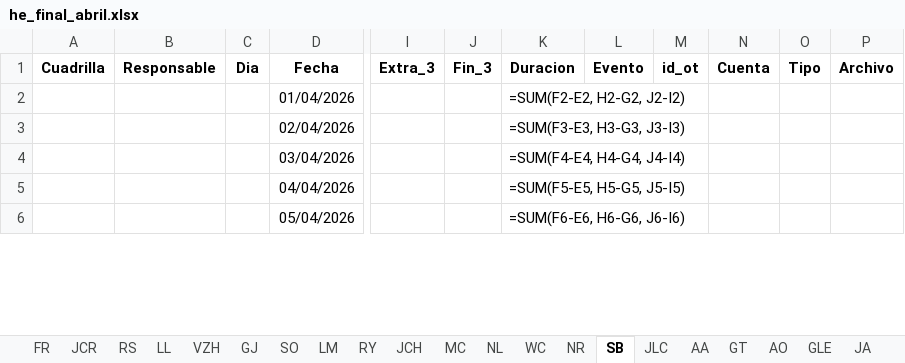
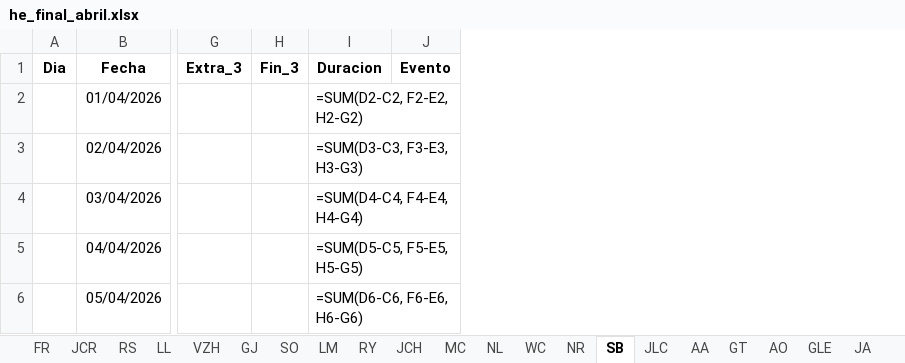
Before and after one commit to ernestopalacios/ordenes_de_trabajo, an Excel workbook: reporte/he_final_abril.xlsx, sheet SB, drawn as a sheet; only a part is shown, gaps mark what is left out; values as stored, in another font and other column widths than the file's, no borders; formulas without a stored value are shown as written; removed rows and columns are numbered as before the commit, all else as after; the diff covers the shown part only; the diff names each change by its address in the sheet, - before the commit and + after, or states it on an @@ line.

```diff
--- a/reporte/he_final_abril.xlsx (sheet SB)
+++ b/reporte/he_final_abril.xlsx (sheet SB)
-column A (Cuadrilla), empty
-column B (Responsable), empty
-column M (id_ot), empty
-column N (Cuenta), empty
-column O (Tipo), empty
-column P (Archivo), empty
-I2 (Duracion): =SUM(F2-E2, H2-G2, J2-I2)
+I2 (Duracion): =SUM(D2-C2, F2-E2, H2-G2)
-I3 (Duracion): =SUM(F3-E3, H3-G3, J3-I3)
+I3 (Duracion): =SUM(D3-C3, F3-E3, H3-G3)
-I4 (Duracion): =SUM(F4-E4, H4-G4, J4-I4)
+I4 (Duracion): =SUM(D4-C4, F4-E4, H4-G4)
-I5 (Duracion): =SUM(F5-E5, H5-G5, J5-I5)
+I5 (Duracion): =SUM(D5-C5, F5-E5, H5-G5)
-I6 (Duracion): =SUM(F6-E6, H6-G6, J6-I6)
+I6 (Duracion): =SUM(D6-C6, F6-E6, H6-G6)
```
Also changed, not shown: 32 edited cells elsewhere in this sheet, sheet JLC, sheet DG, sheet LV, sheet JJ, sheet VZH, sheet LL, 32 more sheets, reporte/actividades_20260422.xlsx, reporte/base_HE_20260422.xlsx, 2 other files.
